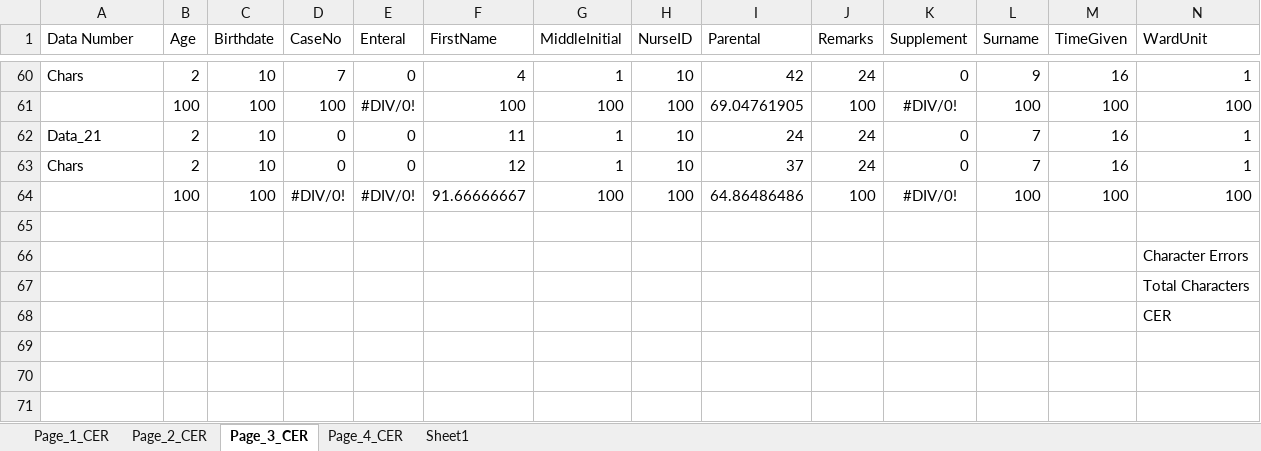
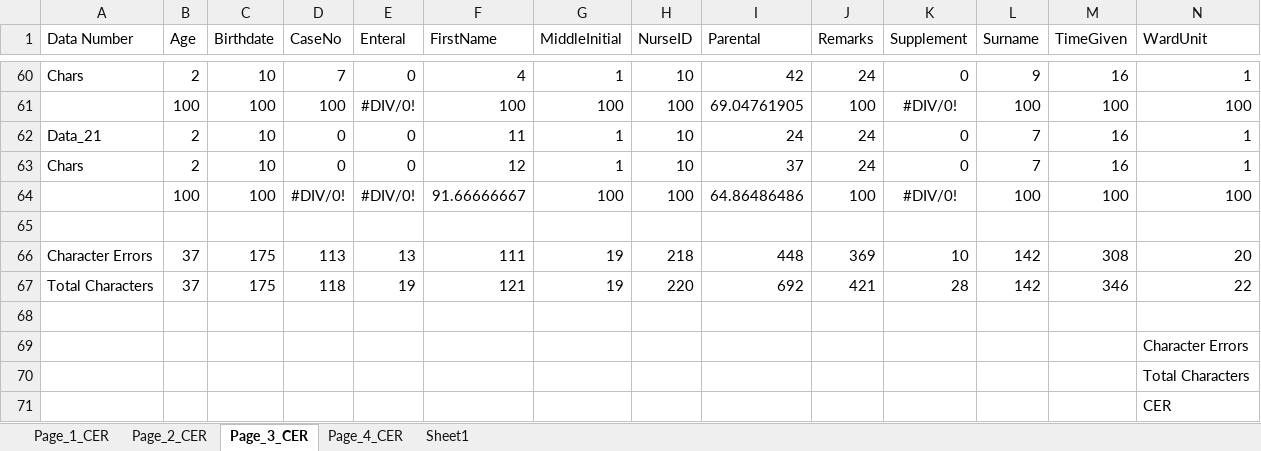
Before and after one commit to josei1354/ECE-COE-199, an Excel workbook: misc/HTR_results.xlsx, sheet Page_3_CER, drawn as a sheet; only a part is shown, gaps mark what is left out; values as stored, in another font and other column widths than the file's, no borders; rows hold the shown columns only; the diff names each change by its address in the sheet, - before the commit and + after, or states it on an @@ line.

Commit message:
Added partial counts
Added partial count for greater than 20 and less than 20 characters

```diff
--- a/misc/HTR_results.xlsx (sheet Page_3_CER)
+++ b/misc/HTR_results.xlsx (sheet Page_3_CER)
+row 66: Character Errors | 37 | 175 | 113 | 13 | 111 | 19 | 218 | 448 | 369 | 10 | 142 | 308 | 20
+row 67: Total Characters | 37 | 175 | 118 | 19 | 121 | 19 | 220 | 692 | 421 | 28 | 142 | 346 | 22
+row 68: (empty)
```
Also changed, not shown: sheet Page_4_CER, sheet Sheet1, sheet Page_1_CER, sheet Page_2_CER.
